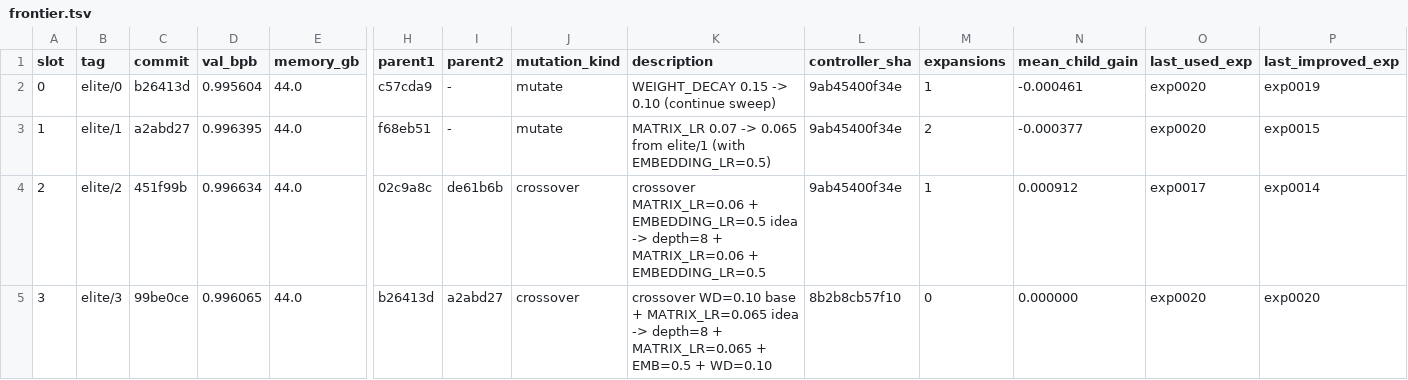
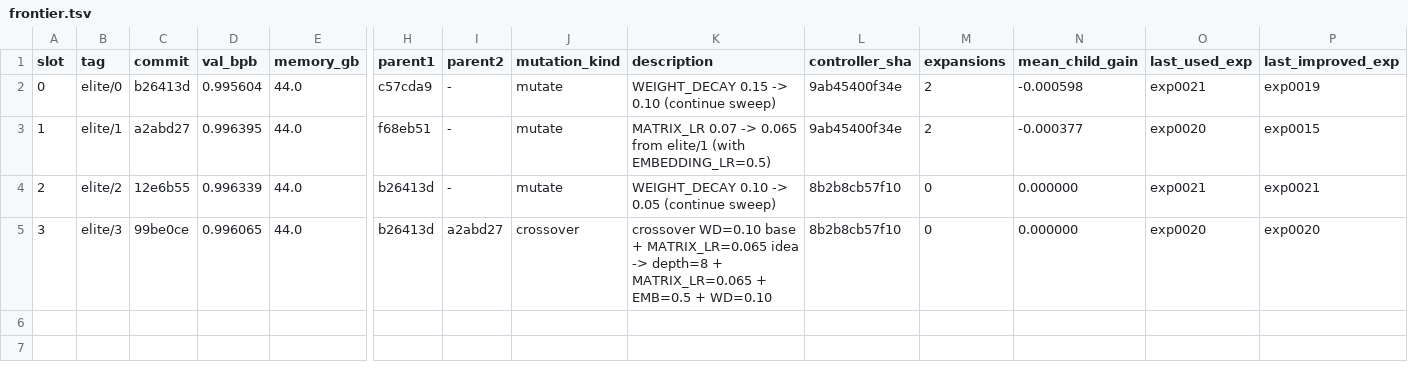
Before and after one commit to yidu0924/genetic-autoresearch, a TSV file: frontier.tsv, drawn as a sheet; only a part is shown, gaps mark what is left out; the diff names each change by its address in the sheet, - before the commit and + after, or states it on an @@ line.

```diff
--- a/frontier.tsv
+++ b/frontier.tsv
-M2 (expansions): 1
+M2 (expansions): 2
-N2 (mean_child_gain): -0.000461
+N2 (mean_child_gain): -0.000598
-O2 (last_used_exp): exp0020
+O2 (last_used_exp): exp0021
-C4 (commit): 451f99b
+C4 (commit): 12e6b55
-D4 (val_bpb): 0.996634
+D4 (val_bpb): 0.996339
-H4 (parent1): 02c9a8c
+H4 (parent1): b26413d
-I4 (parent2): de61b6b
+I4 (parent2): -
-J4 (mutation_kind): crossover
+J4 (mutation_kind): mutate
-K4 (description): crossover MATRIX_LR=0.06 + EMBEDDING_LR=0.5 idea -> depth=8 + MATRIX_LR=0.06 + EMBEDDING_LR=0.5
+K4 (description): WEIGHT_DECAY 0.10 -> 0.05 (continue sweep)
-L4 (controller_sha): 9ab45400f34e
+L4 (controller_sha): 8b2b8cb57f10
-M4 (expansions): 1
+M4 (expansions): 0
-N4 (mean_child_gain): 0.000912
+N4 (mean_child_gain): 0.000000
-O4 (last_used_exp): exp0017
+O4 (last_used_exp): exp0021
-P4 (last_improved_exp): exp0014
+P4 (last_improved_exp): exp0021
```
Also changed, not shown: controller_events.tsv, results.tsv, 4 other files.
